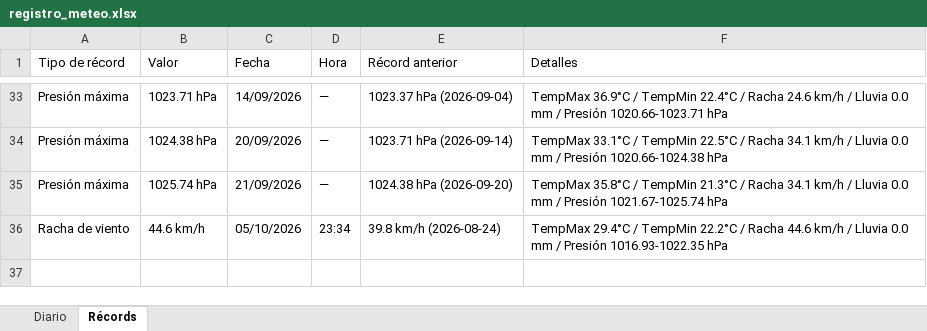
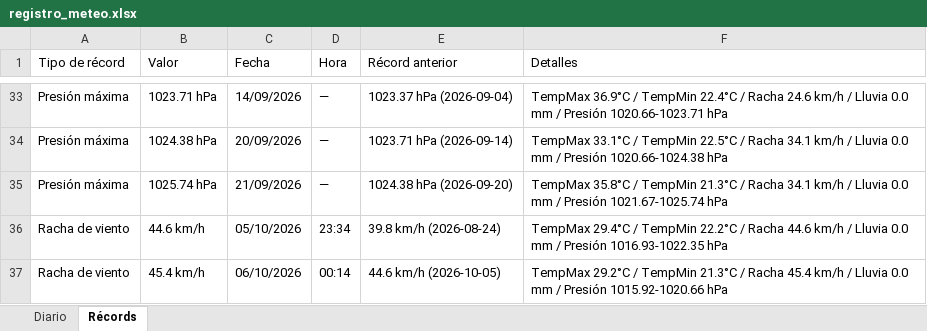
Before and after one commit to bkm13/bot_meteo, an Excel workbook: registro_meteo.xlsx, sheet Récords, drawn as a sheet; only a part is shown, gaps mark what is left out; values as stored, in another font and other column widths than the file's, no borders; the diff names each change by its address in the sheet, - before the commit and + after, or states it on an @@ line.

```diff
--- a/registro_meteo.xlsx (sheet Récords)
+++ b/registro_meteo.xlsx (sheet Récords)
+row 37: Racha de viento | 45.4 km/h | 06/10/2026 | 00:14 | 44.6 km/h (2026-10-05) | TempMax 29.2°C / TempMin 21.3°C / Racha 45.4 km/h / Lluvia 0.0 mm / Presión 1015.92-1020.66 hPa
```
Also changed, not shown: sheet Diario, 3 other files.
